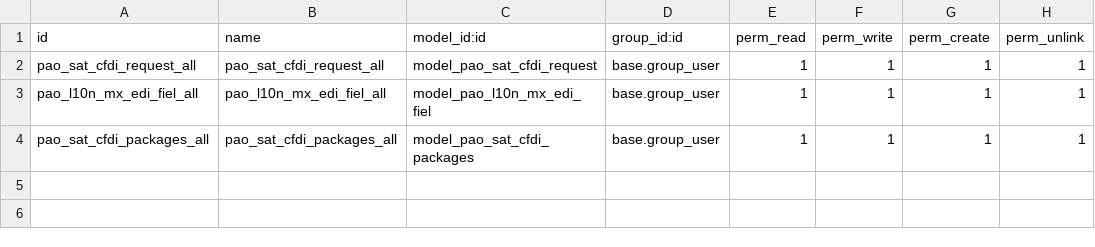
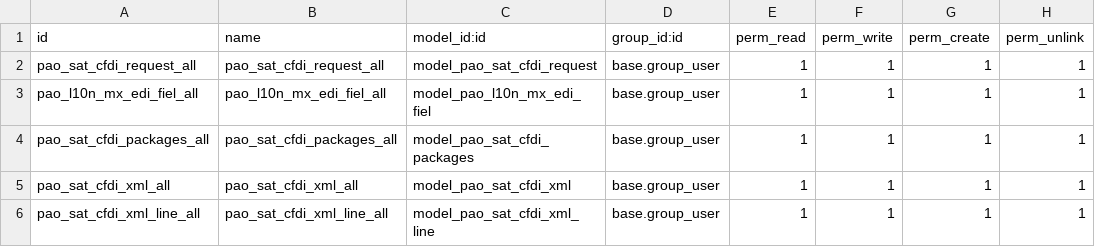
Before and after one commit to PrimusAuditingOps/paom, a CSV file: pao_sat_cfdi_import/security/ir.model.access.csv, drawn as a sheet; the diff names each change by its address in the sheet, - before the commit and + after, or states it on an @@ line.

```diff
--- a/pao_sat_cfdi_import/security/ir.model.access.csv
+++ b/pao_sat_cfdi_import/security/ir.model.access.csv
+row 5: pao_sat_cfdi_xml_all | pao_sat_cfdi_xml_all | model_pao_sat_cfdi_xml | base.group_user | 1 | 1 | 1 | 1
+row 6: pao_sat_cfdi_xml_line_all | pao_sat_cfdi_xml_line_all | model_pao_sat_cfdi_xml_line | base.group_user | 1 | 1 | 1 | 1
```
Also changed, not shown: 7 other files.
